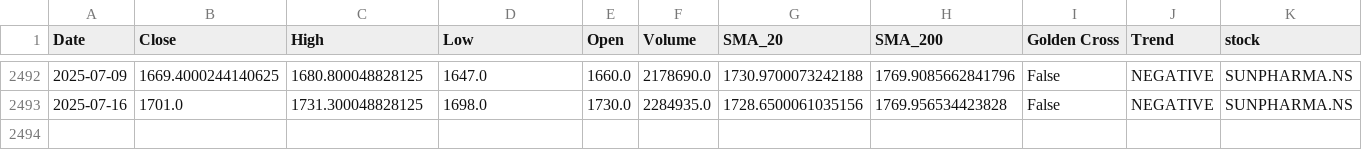
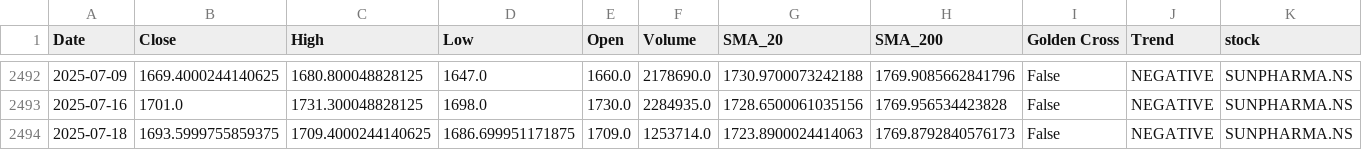
Before and after one commit to sohamdeshpande/nifty-analysis, a CSV file: data/SUNPHARMA.NS.csv, drawn as a sheet; only a part is shown, gaps mark what is left out; rows hold the shown columns only; the diff names each change by its address in the sheet, - before the commit and + after, or states it on an @@ line.

```diff
--- a/data/SUNPHARMA.NS.csv
+++ b/data/SUNPHARMA.NS.csv
+row 2494: 2025-07-18 | 1693.5999755859375 | 1709.4000244140625 | 1686.699951171875 | 1709.0 | 1253714.0 | 1723.8900024414063 | 1769.8792840576173 | False | NEGATIVE | SUNPHARMA.NS
```
Also changed, not shown: data/ADANIPORTS.NS.csv, data/BAJAJFINSV.NS.csv, 47 other files.
